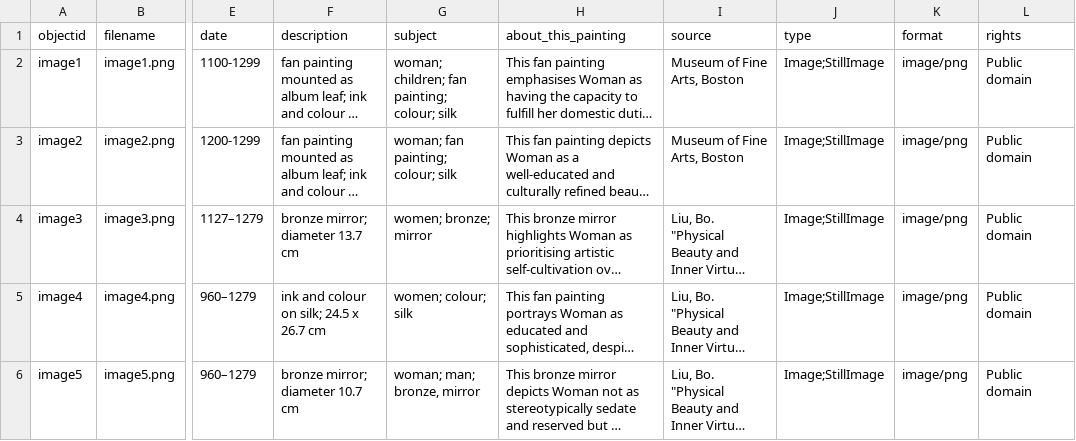
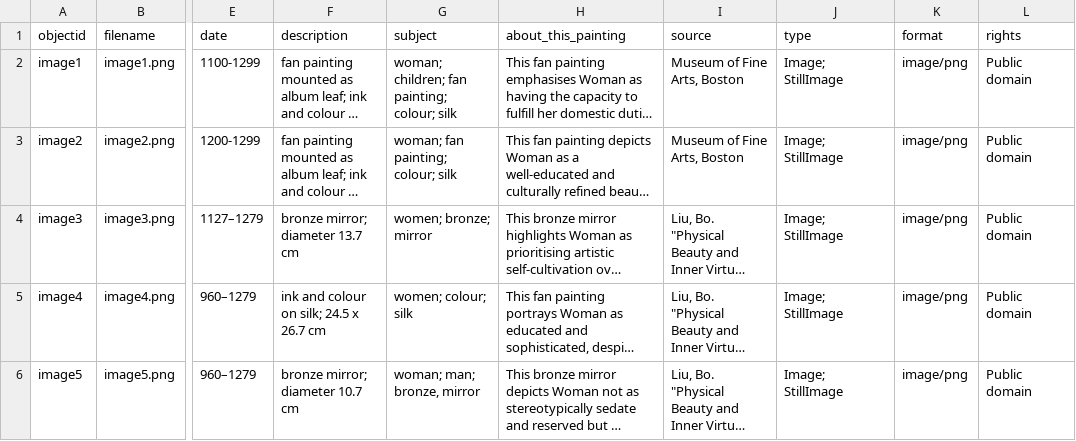
Before and after one commit to yu-wei-weslee/virtualexhibition, a CSV file: _data/songwomenandself-cultivation.csv, drawn as a sheet; only a part is shown, gaps mark what is left out; long unchanged cells end in …; the diff names each change by its address in the sheet, - before the commit and + after, or states it on an @@ line.

Commit message:
Update songwomenandself-cultivation.csv

```diff
--- a/_data/songwomenandself-cultivation.csv
+++ b/_data/songwomenandself-cultivation.csv
-J2:J6 (type): Image;StillImage
+J2:J6 (type): Image; StillImage
```
